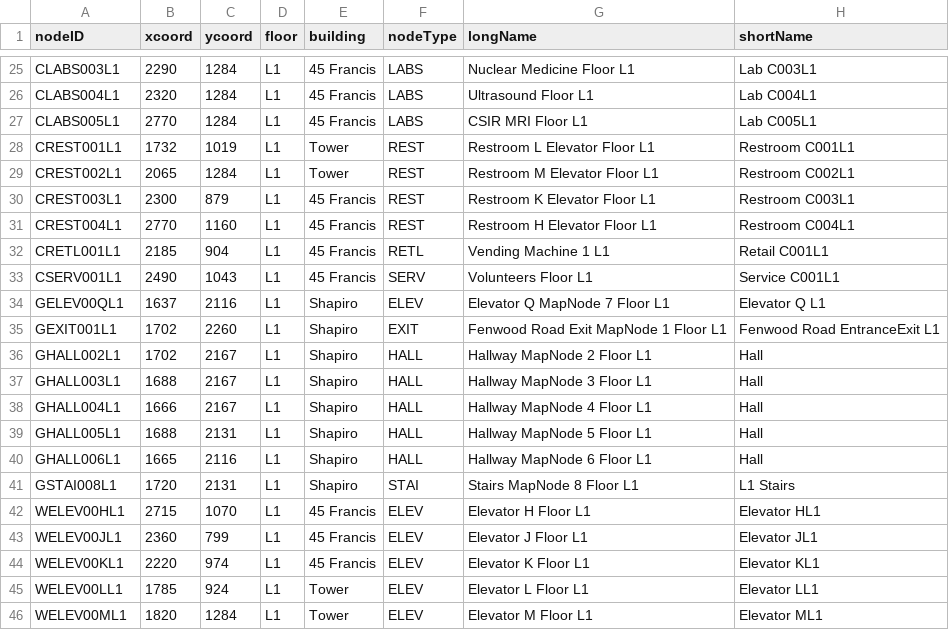
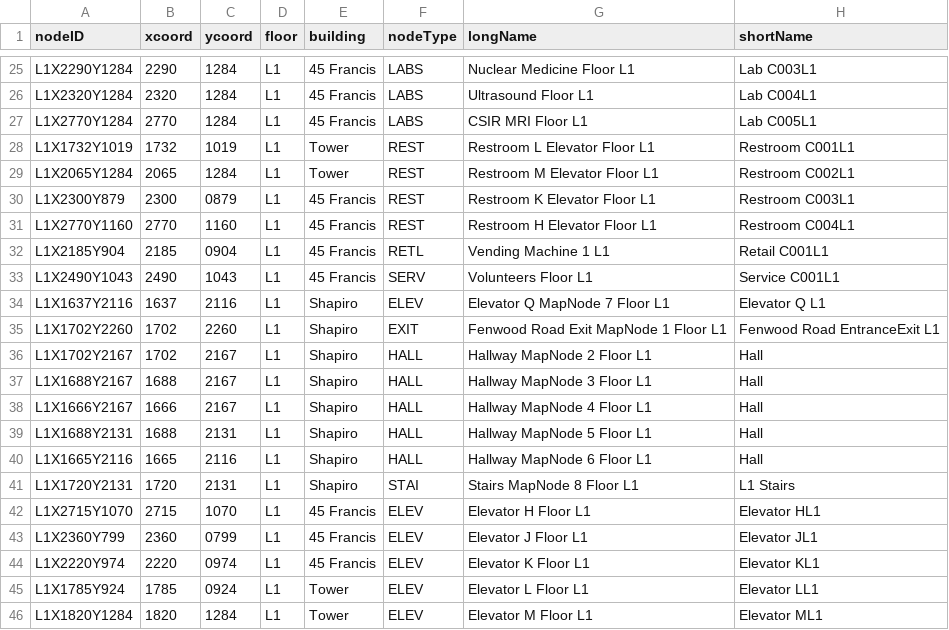
Before and after one commit to cehrensperger/CS3733-C23-Team-F-Project, a CSV file: src/main/resources/edu/wpi/FlashyFrogs/CSVFiles/L1Nodes.csv, drawn as a sheet; only a part is shown, gaps mark what is left out; the diff covers the shown part only; the diff names each change by its address in the sheet, - before the commit and + after, or states it on an @@ line.

```diff
--- a/src/main/resources/edu/wpi/FlashyFrogs/CSVFiles/L1Nodes.csv
+++ b/src/main/resources/edu/wpi/FlashyFrogs/CSVFiles/L1Nodes.csv
-A25 (nodeID): CLABS003L1
+A25 (nodeID): L1X2290Y1284
-A26 (nodeID): CLABS004L1
+A26 (nodeID): L1X2320Y1284
-A27 (nodeID): CLABS005L1
+A27 (nodeID): L1X2770Y1284
-A28 (nodeID): CREST001L1
+A28 (nodeID): L1X1732Y1019
-A29 (nodeID): CREST002L1
+A29 (nodeID): L1X2065Y1284
-A30 (nodeID): CREST003L1
+A30 (nodeID): L1X2300Y879
-C30 (ycoord): 879
+C30 (ycoord): 0879
-A31 (nodeID): CREST004L1
+A31 (nodeID): L1X2770Y1160
-A32 (nodeID): CRETL001L1
+A32 (nodeID): L1X2185Y904
-C32 (ycoord): 904
+C32 (ycoord): 0904
-A33 (nodeID): CSERV001L1
+A33 (nodeID): L1X2490Y1043
-A34 (nodeID): GELEV00QL1
+A34 (nodeID): L1X1637Y2116
-A35 (nodeID): GEXIT001L1
+A35 (nodeID): L1X1702Y2260
-A36 (nodeID): GHALL002L1
+A36 (nodeID): L1X1702Y2167
-A37 (nodeID): GHALL003L1
+A37 (nodeID): L1X1688Y2167
-A38 (nodeID): GHALL004L1
+A38 (nodeID): L1X1666Y2167
-A39 (nodeID): GHALL005L1
+A39 (nodeID): L1X1688Y2131
-A40 (nodeID): GHALL006L1
+A40 (nodeID): L1X1665Y2116
-A41 (nodeID): GSTAI008L1
+A41 (nodeID): L1X1720Y2131
-A42 (nodeID): WELEV00HL1
+A42 (nodeID): L1X2715Y1070
-A43 (nodeID): WELEV00JL1
+A43 (nodeID): L1X2360Y799
-C43 (ycoord): 799
+C43 (ycoord): 0799
-A44 (nodeID): WELEV00KL1
+A44 (nodeID): L1X2220Y974
-C44 (ycoord): 974
+C44 (ycoord): 0974
-A45 (nodeID): WELEV00LL1
+A45 (nodeID): L1X1785Y924
-C45 (ycoord): 924
+C45 (ycoord): 0924
-A46 (nodeID): WELEV00ML1
+A46 (nodeID): L1X1820Y1284
```
Also changed, not shown: 34 edited cells elsewhere in this file, 9 other files.
